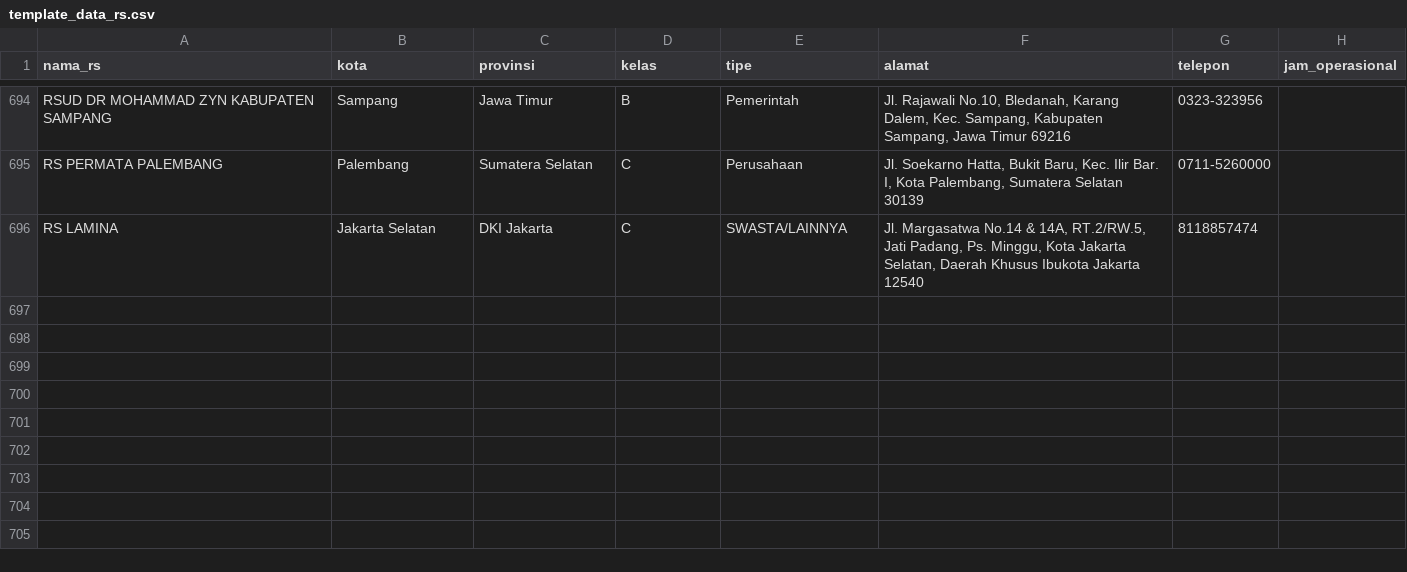
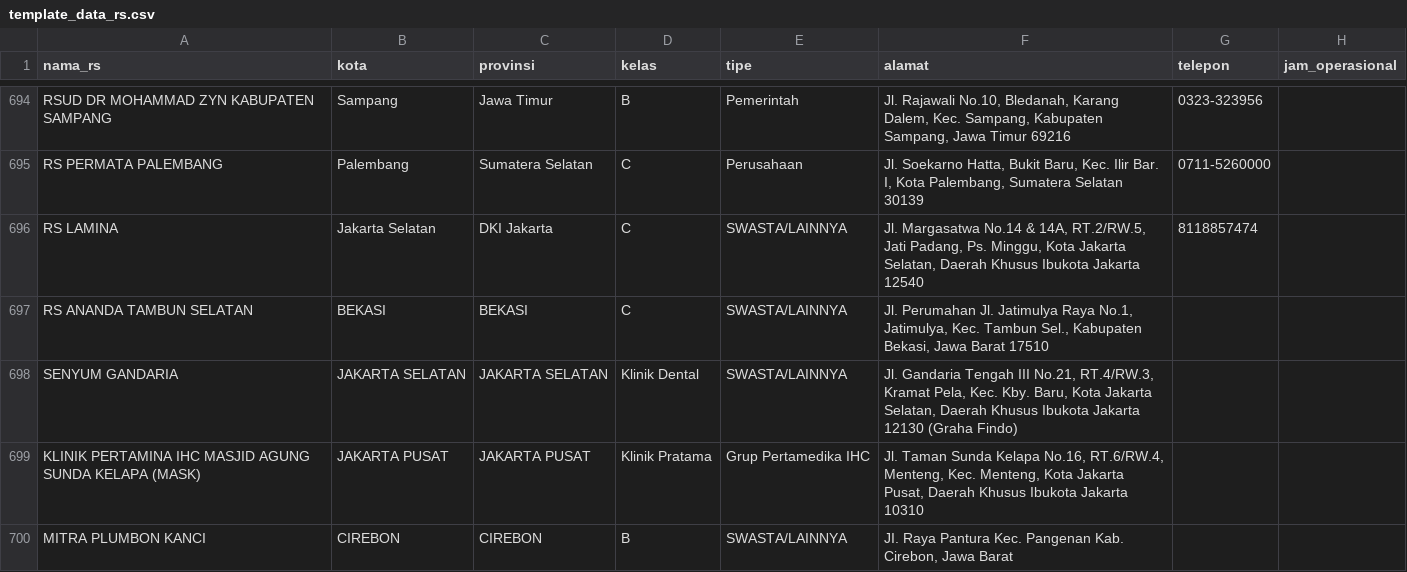
Before and after one commit to deliyarto/Provider, a CSV file: template_data_rs.csv, drawn as a sheet; only a part is shown, gaps mark what is left out; the diff names each change by its address in the sheet, - before the commit and + after, or states it on an @@ line.

Commit message:
Add files via upload

```diff
--- a/template_data_rs.csv
+++ b/template_data_rs.csv
+row 697: RS ANANDA TAMBUN SELATAN | BEKASI | BEKASI | C | SWASTA/LAINNYA | Jl. Perumahan Jl. Jatimulya Raya No.1, Jatimulya, Kec. Tambun Sel., Kabupaten Bekasi, Jawa Barat 17510
+row 698: SENYUM GANDARIA | JAKARTA SELATAN | JAKARTA SELATAN | Klinik Dental | SWASTA/LAINNYA | Jl. Gandaria Tengah III No.21, RT.4/RW.3, Kramat Pela, Kec. Kby. Baru, Kota Jakarta Selatan, Daerah Khusus Ibukota Jakarta 12130 (Graha Findo)
+row 699: KLINIK PERTAMINA IHC MASJID AGUNG SUNDA KELAPA (MASK) | JAKARTA PUSAT | JAKARTA PUSAT | Klinik Pratama | Grup Pertamedika IHC | Jl. Taman Sunda Kelapa No.16, RT.6/RW.4, Menteng, Kec. Menteng, Kota Jakarta Pusat, Daerah Khusus Ibukota Jakarta 10310
+row 700: MITRA PLUMBON KANCI | CIREBON | CIREBON | B | SWASTA/LAINNYA | JI. Raya Pantura Kec. Pangenan Kab. Cirebon, Jawa Barat
```
